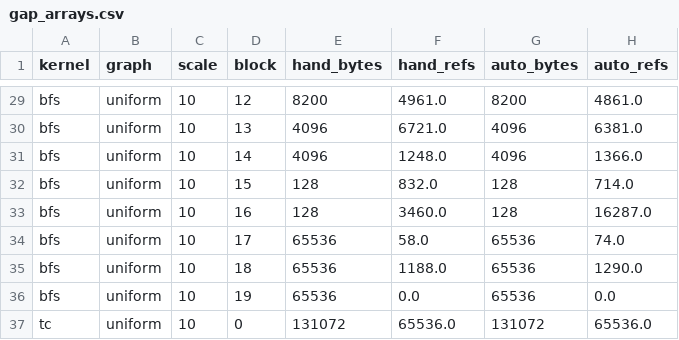
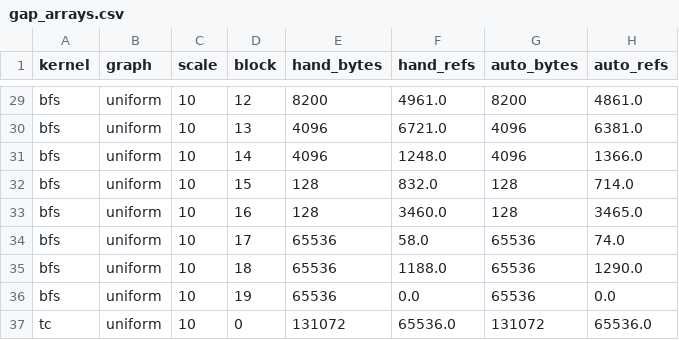
Before and after one commit to socal-ucr/MemPrint, a CSV file: paper_generalization/data/gap_arrays.csv, drawn as a sheet; only a part is shown, gaps mark what is left out.

```diff
--- a/paper_generalization/data/gap_arrays.csv
+++ b/paper_generalization/data/gap_arrays.csv
@@ -32,3 +32,3 @@ bfs,uniform,10,14,4096,1248.0,4096,1366.0
 bfs,uniform,10,15,128,832.0,128,714.0
-bfs,uniform,10,16,128,3460.0,128,16287.0
+bfs,uniform,10,16,128,3460.0,128,3465.0
 bfs,uniform,10,17,65536,58.0,65536,74.0
```
Also changed, not shown: paper_generalization/data/gap_cumulative_spectra.csv, paper_generalization/data/gap_curves.csv, 14 other files.
